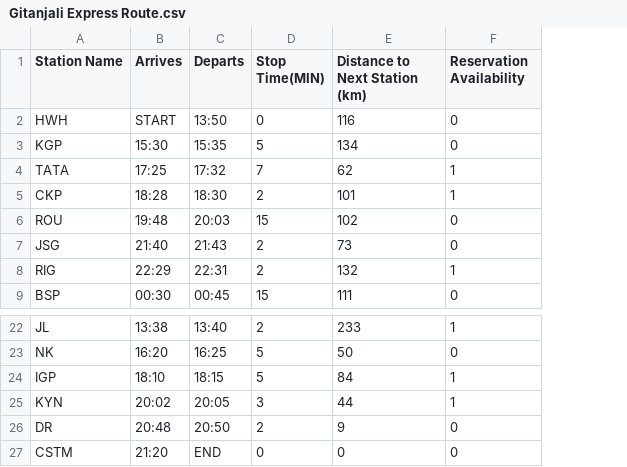
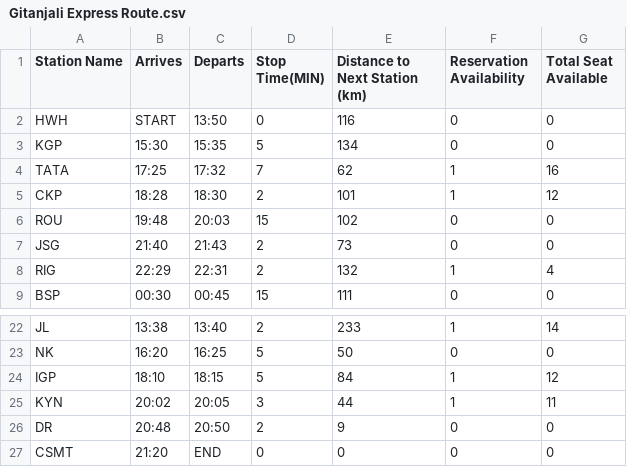
Before and after one commit to Data-Fusion-TIU/IRCTC_upgradation, a CSV file: Gitanjali Express Route.csv, drawn as a sheet; only a part is shown, gaps mark what is left out; the diff names each change by its address in the sheet, - before the commit and + after, or states it on an @@ line.

```diff
--- a/Gitanjali Express Route.csv
+++ b/Gitanjali Express Route.csv
+column G (Total Seat Available), rows 2-9: 0 | 0 | 16 | 12 | 0 | 0 | 4 | 0; rows 22-27: 14 | 0 | 12 | 11 | 0 | 0
-A27 (Station Name): CSTM
+A27 (Station Name): CSMT
```
Also changed, not shown: train_booking_data.csv, 6 other files.
